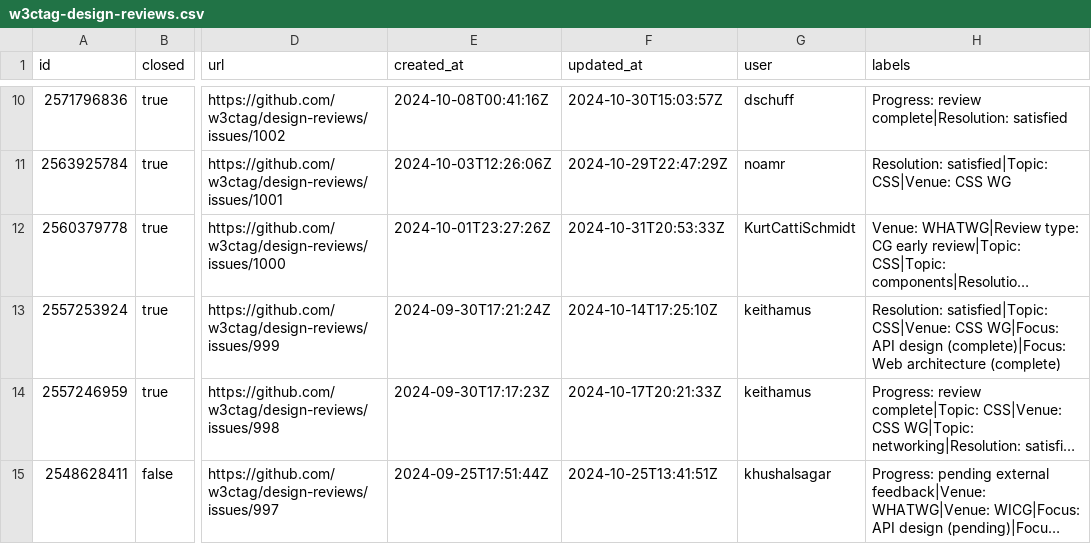
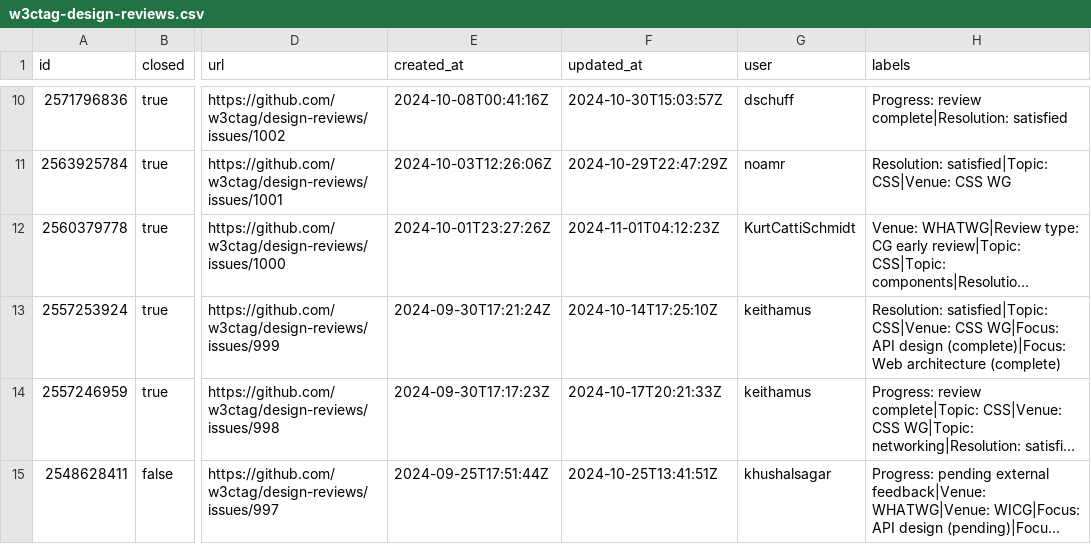
Before and after one commit to bgrins/compat-utils, a CSV file: output/w3ctag-design-reviews.csv, drawn as a sheet; only a part is shown, gaps mark what is left out; long unchanged cells end in …; the diff names each change by its address in the sheet, - before the commit and + after, or states it on an @@ line.

```diff
--- a/output/w3ctag-design-reviews.csv
+++ b/output/w3ctag-design-reviews.csv
-F12 (updated_at): 2024-10-31T20:53:33Z
+F12 (updated_at): 2024-11-01T04:12:23Z
```
Also changed, not shown: output/all-comments.csv, output/whatwg-dom.csv, 2 other files.
